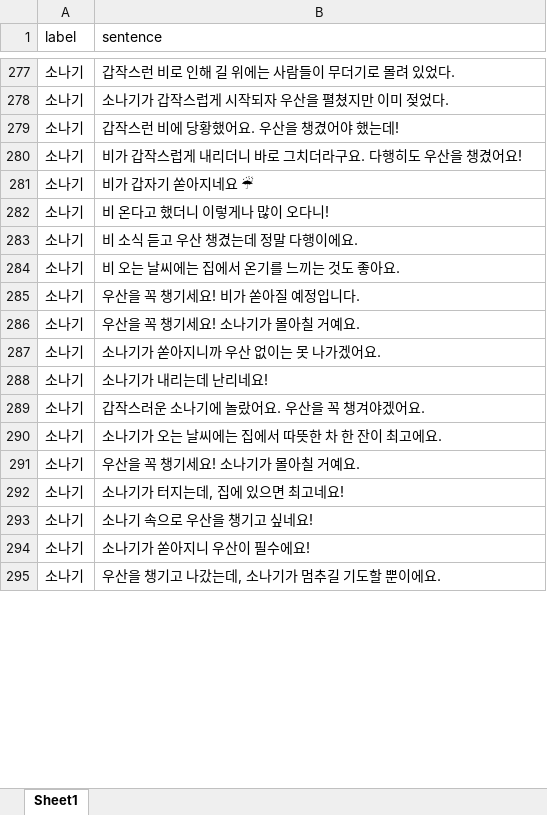
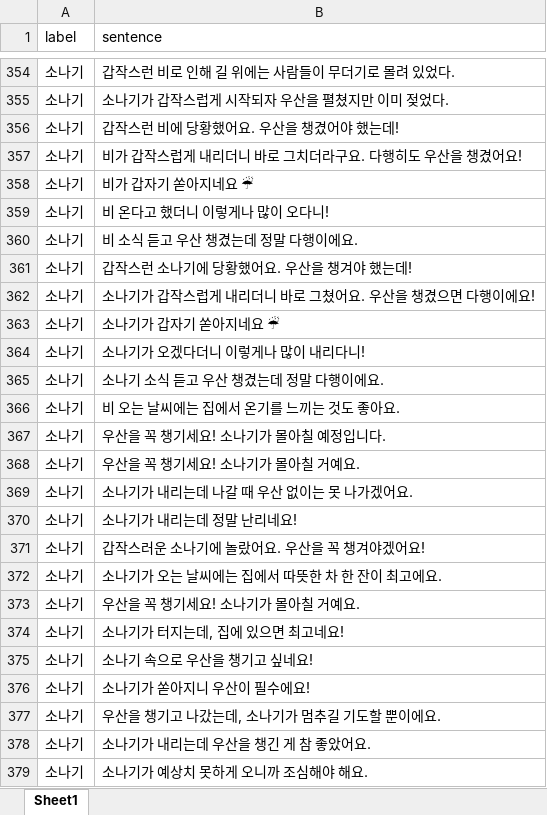
Before and after one commit to yujeongFE/Disaster_prevention, an Excel workbook: weather_data.xlsx, sheet Sheet1, drawn as a sheet; only a part is shown, gaps mark what is left out; the shorter side is filled out with more unchanged rows; values as stored, in another font and other column widths than the file's, no cell formats; the diff covers the shown part only; the diff names each change by its address in the sheet, - before the commit and + after, or states it on an @@ line.

```diff
--- a/weather_data.xlsx (sheet Sheet1)
+++ b/weather_data.xlsx (sheet Sheet1)
+row 361: 소나기 | 갑작스런 소나기에 당황했어요. 우산을 챙겨야 했는데!
+row 362: 소나기 | 소나기가 갑작스럽게 내리더니 바로 그쳤어요. 우산을 챙겼으면 다행이에요!
+row 363: 소나기 | 소나기가 갑자기 쏟아지네요 ☔
+row 364: 소나기 | 소나기가 오겠다더니 이렇게나 많이 내리다니!
+row 365: 소나기 | 소나기 소식 듣고 우산 챙겼는데 정말 다행이에요.
+row 366: 소나기 | 비 오는 날씨에는 집에서 온기를 느끼는 것도 좋아요.
+row 367: 소나기 | 우산을 꼭 챙기세요! 소나기가 몰아칠 예정입니다.
+row 368: 소나기 | 우산을 꼭 챙기세요! 소나기가 몰아칠 거예요.
+row 369: 소나기 | 소나기가 내리는데 나갈 때 우산 없이는 못 나가겠어요.
+row 370: 소나기 | 소나기가 내리는데 정말 난리네요!
+row 371: 소나기 | 갑작스러운 소나기에 놀랐어요. 우산을 꼭 챙겨야겠어요!
+row 372: 소나기 | 소나기가 오는 날씨에는 집에서 따뜻한 차 한 잔이 최고에요.
+row 373: 소나기 | 우산을 꼭 챙기세요! 소나기가 몰아칠 거예요.
+row 374: 소나기 | 소나기가 터지는데, 집에 있으면 최고네요!
+row 375: 소나기 | 소나기 속으로 우산을 챙기고 싶네요!
+row 376: 소나기 | 소나기가 쏟아지니 우산이 필수에요!
+row 377: 소나기 | 우산을 챙기고 나갔는데, 소나기가 멈추길 기도할 뿐이에요.
+row 378: 소나기 | 소나기가 내리는데 우산을 챙긴 게 참 좋았어요.
+row 379: 소나기 | 소나기가 예상치 못하게 오니까 조심해야 해요.
```
Also changed, not shown: 487 added rows, 1 removed row and 2 edited cells elsewhere in this sheet, cell formats, 1 other file.
